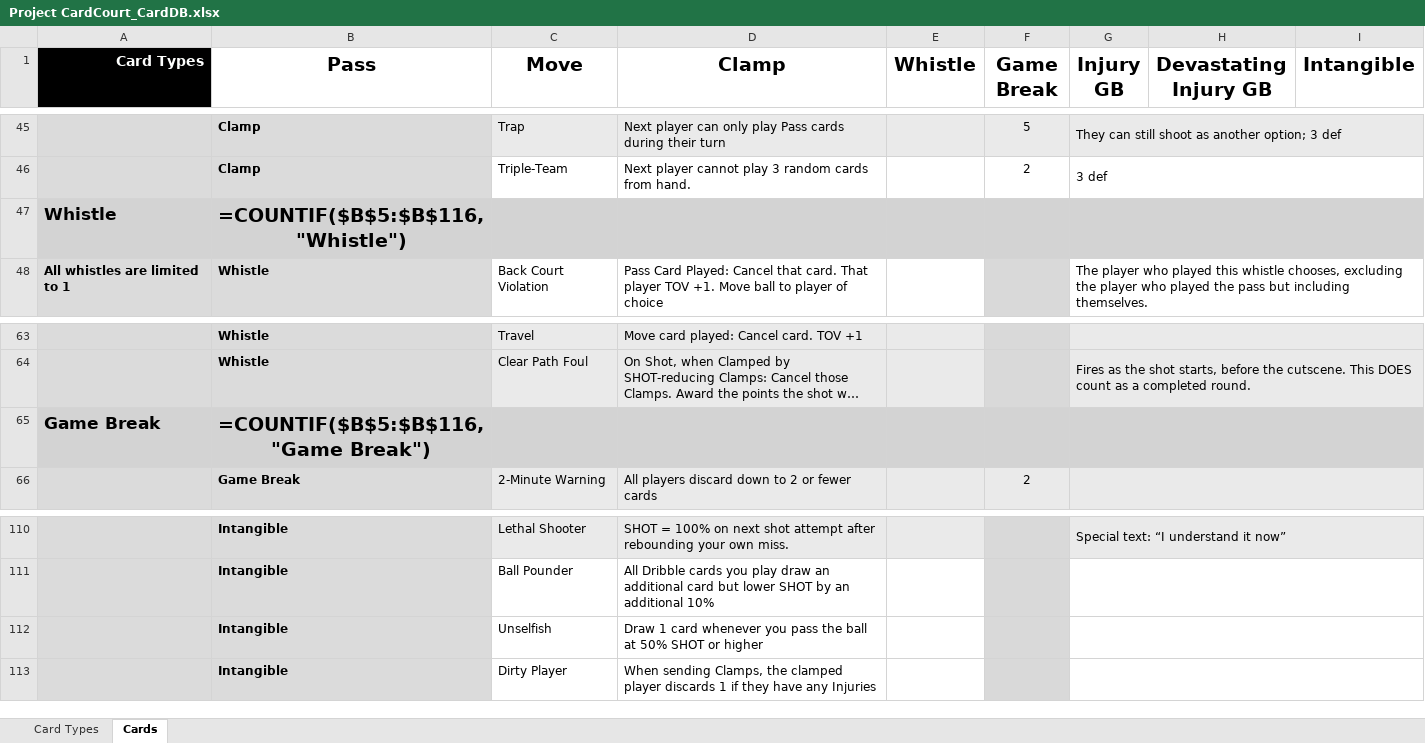
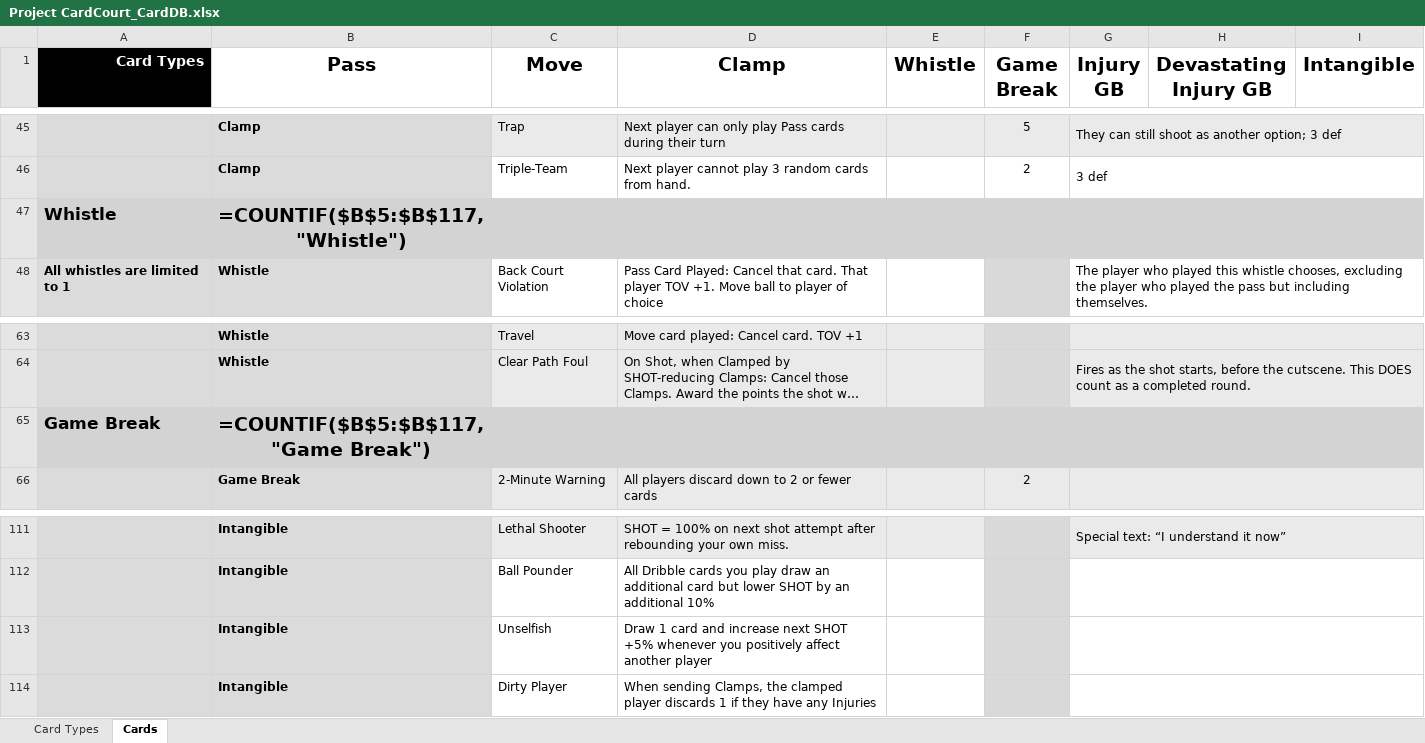
Before and after one commit to SorseC0de/Project_CardCourt, an Excel workbook: Project CardCourt_CardDB.xlsx, sheet Cards, drawn as a sheet; only a part is shown, gaps mark what is left out; long unchanged cells end in …; values as stored, in another font and other column widths than the file's, no borders; formulas without a stored value are shown as written; addresses are those after the commit; the diff covers the shown part only; the diff names each change by its address in the sheet, - before the commit and + after, or states it on an @@ line.

```diff
--- a/Project CardCourt_CardDB.xlsx (sheet Cards)
+++ b/Project CardCourt_CardDB.xlsx (sheet Cards)
-B47 (Pass): =COUNTIF($B$5:$B$116,"Whistle")
+B47 (Pass): =COUNTIF($B$5:$B$117,"Whistle")
-B65 (Pass): =COUNTIF($B$5:$B$116,"Game Break")
+B65 (Pass): =COUNTIF($B$5:$B$117,"Game Break")
-D113 (Clamp): …1 card whenever you pass the ball at 50% SHOT or higher
+D113 (Clamp): …1 card and increase next SHOT +5% whenever you positively affect another player
```
Also changed, not shown: 1 added row and 15 edited cells elsewhere in this sheet, 7 other files.
